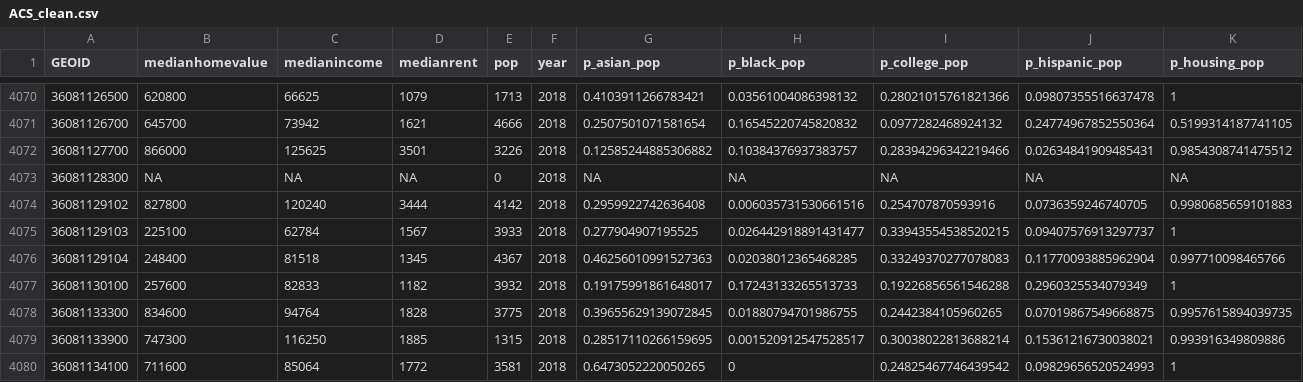
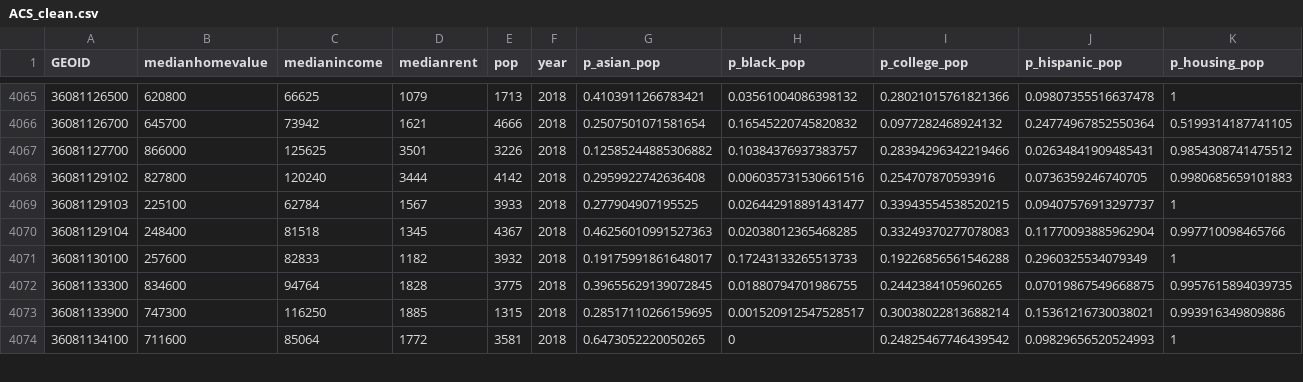
Before and after one commit to liampurkey/Gentrification, a CSV file: CleanData/ACS_clean.csv, drawn as a sheet; only a part is shown, gaps mark what is left out; rows hold the shown columns only; the diff covers the shown part only; the diff names each change by its address in the sheet, - before the commit and + after, or states it on an @@ line.

```diff
--- a/CleanData/ACS_clean.csv
+++ b/CleanData/ACS_clean.csv
-row 4073: 36081128300 | NA | NA | NA | 0 | 2018 | NA | NA | NA | NA | NA
```
Also changed, not shown: 5 removed rows elsewhere in this file, 2 other files.
